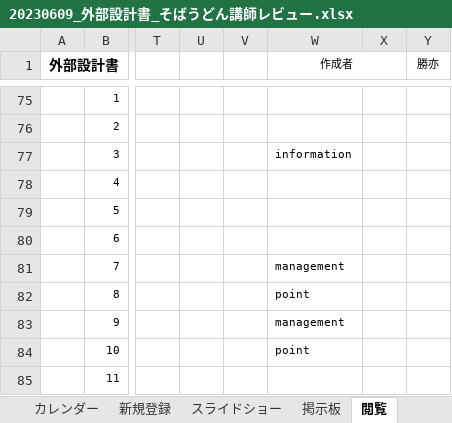
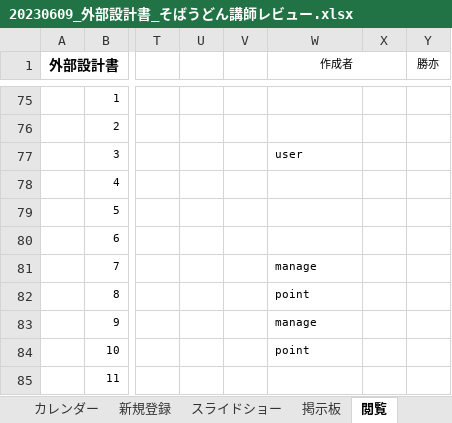
Before and after one commit to dojo2023/E-4, an Excel workbook: 共有用フォルダー/20230614講師レビュー通過/20230609_外部設計書_そばうどん講師レビュー.xlsx, sheet 閲覧, drawn as a sheet; only a part is shown, gaps mark what is left out; values as stored, in another font and other column widths than the file's, no borders; charts and pictures not drawn; the diff names each change by its address in the sheet, - before the commit and + after, or states it on an @@ line.

```diff
--- a/共有用フォルダー/20230614講師レビュー通過/20230609_外部設計書_そばうどん講師レビュー.xlsx (sheet 閲覧)
+++ b/共有用フォルダー/20230614講師レビュー通過/20230609_外部設計書_そばうどん講師レビュー.xlsx (sheet 閲覧)
-W77 (作成者): information
+W77 (作成者): user
-W81 (作成者): management
+W81 (作成者): manage
-W83 (作成者): management
+W83 (作成者): manage
```
Also changed, not shown: sheet 登録, sheet 新規登録, sheet プロフィール, sheet カレンダー, sheet 称号, sheet ヘッダー, 1 more sheet.
